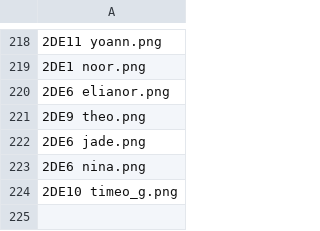
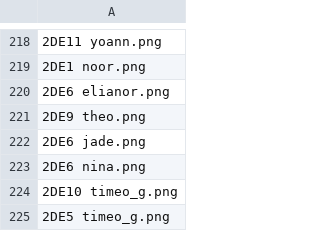
Before and after one commit to ClementBraunNSI/nsi-courses, a CSV file: docs/seconde/II - Web/indexation_redimensionnee.csv, drawn as a sheet; only a part is shown, gaps mark what is left out; the diff names each change by its address in the sheet, - before the commit and + after, or states it on an @@ line.

```diff
--- a/docs/seconde/II - Web/indexation_redimensionnee.csv
+++ b/docs/seconde/II - Web/indexation_redimensionnee.csv
+row 225: 2DE5 timeo_g.png
```
Also changed, not shown: 3 other files.
